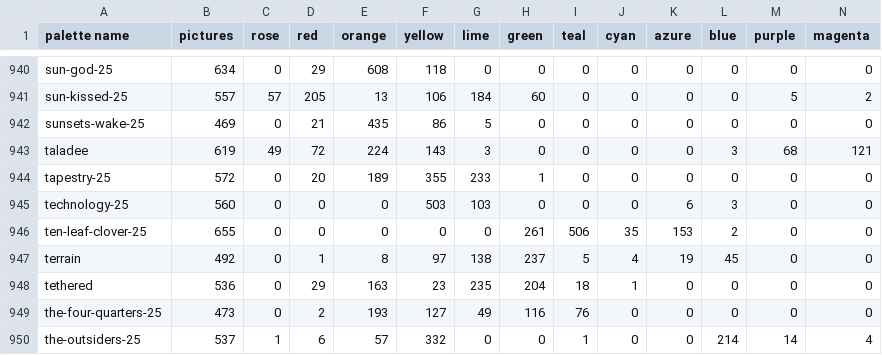
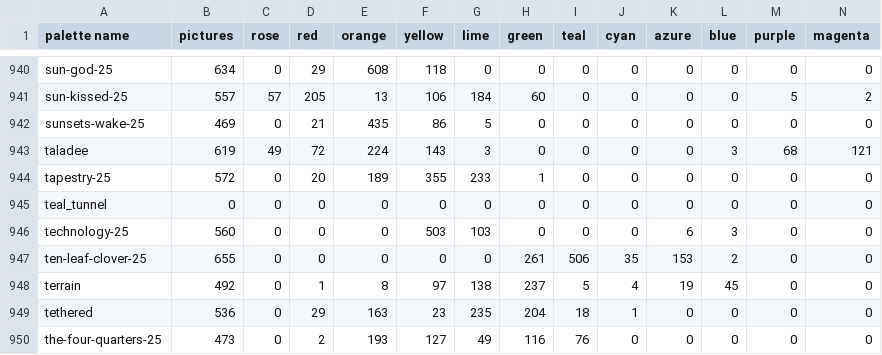
Before and after one commit to techmatt/fractal-wallpapers, a CSV file: data/palettes/palette_family_shares.csv, drawn as a sheet; only a part is shown, gaps mark what is left out; the shorter side is filled out with more unchanged rows.

```diff
--- a/data/palettes/palette_family_shares.csv
+++ b/data/palettes/palette_family_shares.csv
@@ -944,2 +944,3 @@ taladee,619,49,72,224,143,3,0,0,0,0,3,68,121
 tapestry-25,572,0,20,189,355,233,1,0,0,0,0,0,0
+teal_tunnel,0,0,0,0,0,0,0,0,0,0,0,0,0
 technology-25,560,0,0,0,503,103,0,0,0,6,3,0,0
```
Also changed, not shown: 12 other files.
